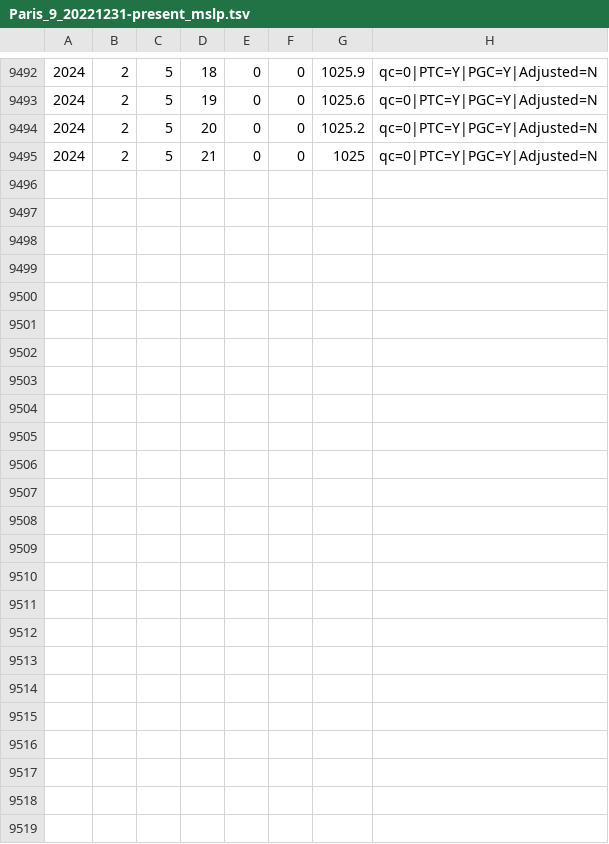
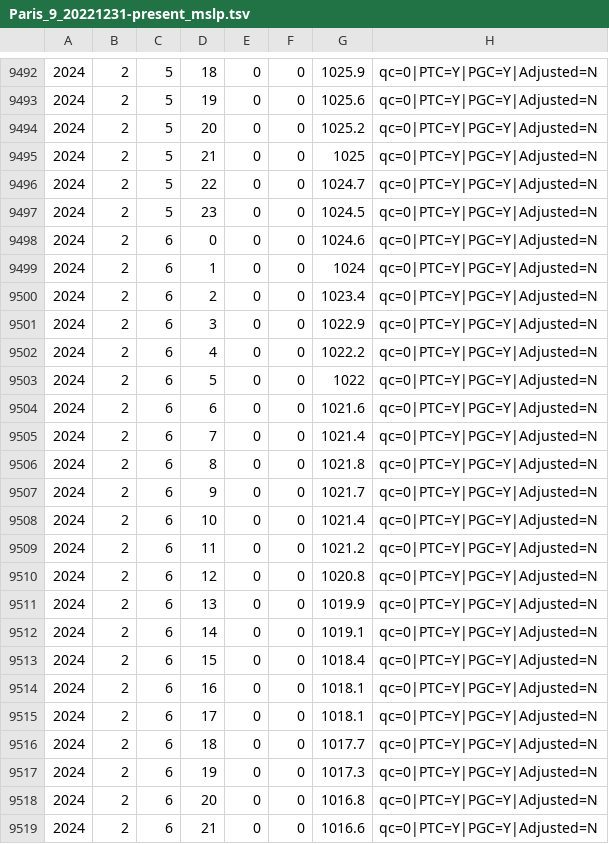
Before and after one commit to rcornes/LPD_SLP, a TSV file: data/SEF/Paris_9_20221231-present_mslp.tsv, drawn as a sheet; only a part is shown, gaps mark what is left out; the diff names each change by its address in the sheet, - before the commit and + after, or states it on an @@ line.

Commit message:
Updated monthly/daily data on 2024-02-08

```diff
--- a/data/SEF/Paris_9_20221231-present_mslp.tsv
+++ b/data/SEF/Paris_9_20221231-present_mslp.tsv
+row 9496: 2024 | 2 | 5 | 22 | 0 | 0 | 1024.7 | qc=0|PTC=Y|PGC=Y|Adjusted=N
+row 9497: 2024 | 2 | 5 | 23 | 0 | 0 | 1024.5 | qc=0|PTC=Y|PGC=Y|Adjusted=N
+row 9498: 2024 | 2 | 6 | 0 | 0 | 0 | 1024.6 | qc=0|PTC=Y|PGC=Y|Adjusted=N
+row 9499: 2024 | 2 | 6 | 1 | 0 | 0 | 1024 | qc=0|PTC=Y|PGC=Y|Adjusted=N
+row 9500: 2024 | 2 | 6 | 2 | 0 | 0 | 1023.4 | qc=0|PTC=Y|PGC=Y|Adjusted=N
+row 9501: 2024 | 2 | 6 | 3 | 0 | 0 | 1022.9 | qc=0|PTC=Y|PGC=Y|Adjusted=N
+row 9502: 2024 | 2 | 6 | 4 | 0 | 0 | 1022.2 | qc=0|PTC=Y|PGC=Y|Adjusted=N
+row 9503: 2024 | 2 | 6 | 5 | 0 | 0 | 1022 | qc=0|PTC=Y|PGC=Y|Adjusted=N
+row 9504: 2024 | 2 | 6 | 6 | 0 | 0 | 1021.6 | qc=0|PTC=Y|PGC=Y|Adjusted=N
+row 9505: 2024 | 2 | 6 | 7 | 0 | 0 | 1021.4 | qc=0|PTC=Y|PGC=Y|Adjusted=N
+row 9506: 2024 | 2 | 6 | 8 | 0 | 0 | 1021.8 | qc=0|PTC=Y|PGC=Y|Adjusted=N
+row 9507: 2024 | 2 | 6 | 9 | 0 | 0 | 1021.7 | qc=0|PTC=Y|PGC=Y|Adjusted=N
+row 9508: 2024 | 2 | 6 | 10 | 0 | 0 | 1021.4 | qc=0|PTC=Y|PGC=Y|Adjusted=N
+row 9509: 2024 | 2 | 6 | 11 | 0 | 0 | 1021.2 | qc=0|PTC=Y|PGC=Y|Adjusted=N
+row 9510: 2024 | 2 | 6 | 12 | 0 | 0 | 1020.8 | qc=0|PTC=Y|PGC=Y|Adjusted=N
+row 9511: 2024 | 2 | 6 | 13 | 0 | 0 | 1019.9 | qc=0|PTC=Y|PGC=Y|Adjusted=N
+row 9512: 2024 | 2 | 6 | 14 | 0 | 0 | 1019.1 | qc=0|PTC=Y|PGC=Y|Adjusted=N
+row 9513: 2024 | 2 | 6 | 15 | 0 | 0 | 1018.4 | qc=0|PTC=Y|PGC=Y|Adjusted=N
+row 9514: 2024 | 2 | 6 | 16 | 0 | 0 | 1018.1 | qc=0|PTC=Y|PGC=Y|Adjusted=N
+row 9515: 2024 | 2 | 6 | 17 | 0 | 0 | 1018.1 | qc=0|PTC=Y|PGC=Y|Adjusted=N
+row 9516: 2024 | 2 | 6 | 18 | 0 | 0 | 1017.7 | qc=0|PTC=Y|PGC=Y|Adjusted=N
+row 9517: 2024 | 2 | 6 | 19 | 0 | 0 | 1017.3 | qc=0|PTC=Y|PGC=Y|Adjusted=N
+row 9518: 2024 | 2 | 6 | 20 | 0 | 0 | 1016.8 | qc=0|PTC=Y|PGC=Y|Adjusted=N
+row 9519: 2024 | 2 | 6 | 21 | 0 | 0 | 1016.6 | qc=0|PTC=Y|PGC=Y|Adjusted=N
```
Also changed, not shown: data/SEF/DeBilt_260_20220101-present_mslp.tsv, data/SEF/London_2_20220101-present_mslp.tsv, 6 other files.
